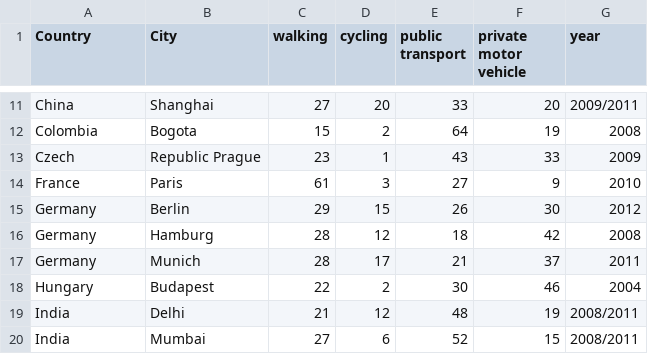
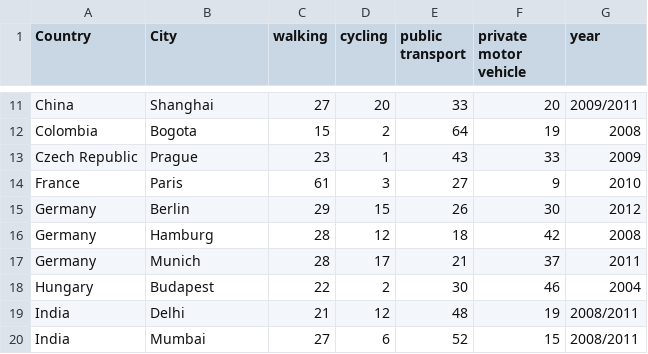
Before and after one commit to tomgp/d3-iconarray, a TSV file: data/modal-share-data.tsv, drawn as a sheet; only a part is shown, gaps mark what is left out.

```diff
--- a/data/modal-share-data.tsv
+++ b/data/modal-share-data.tsv
@@ -12,3 +12,3 @@ China	Shanghai	27	20	33	20	2009/2011
 Colombia	Bogota	15	2	64	19	2008
-Czech	Republic Prague	23	1	43	33	2009
+Czech Republic	Prague	23	1	43	33	2009
 France	Paris	61	3	27	9	2010
```
Also changed, not shown: 3 other files.
